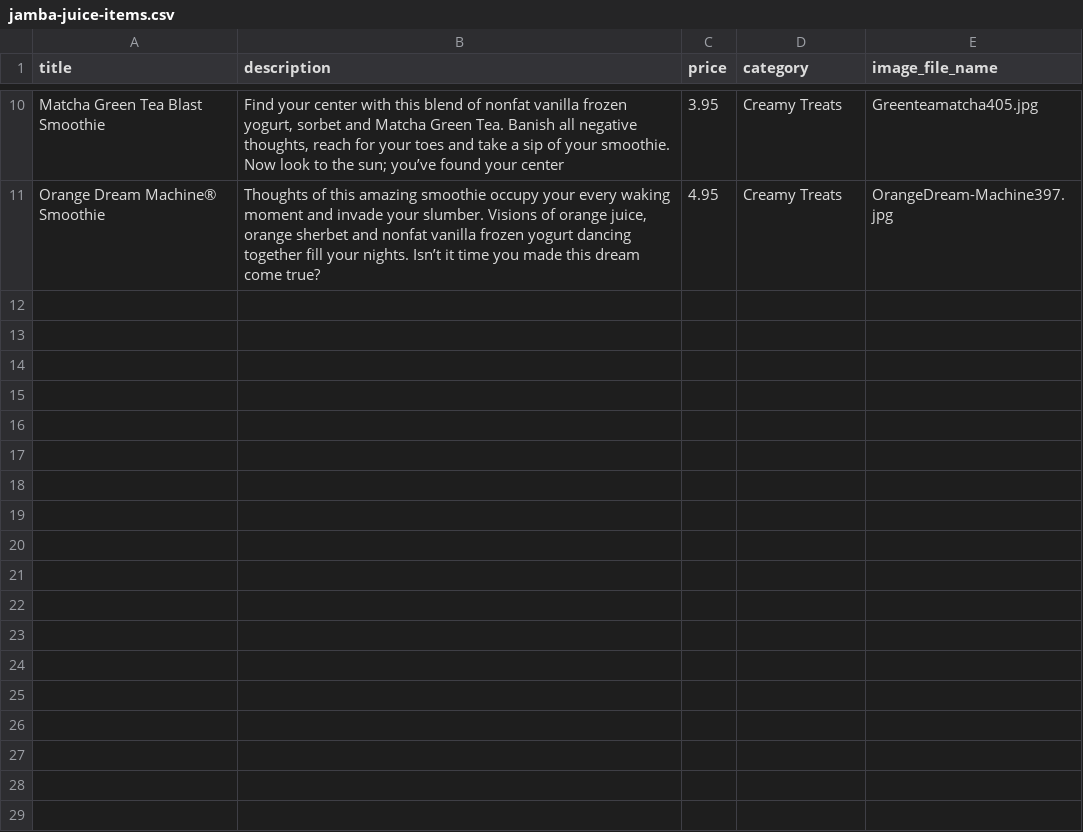
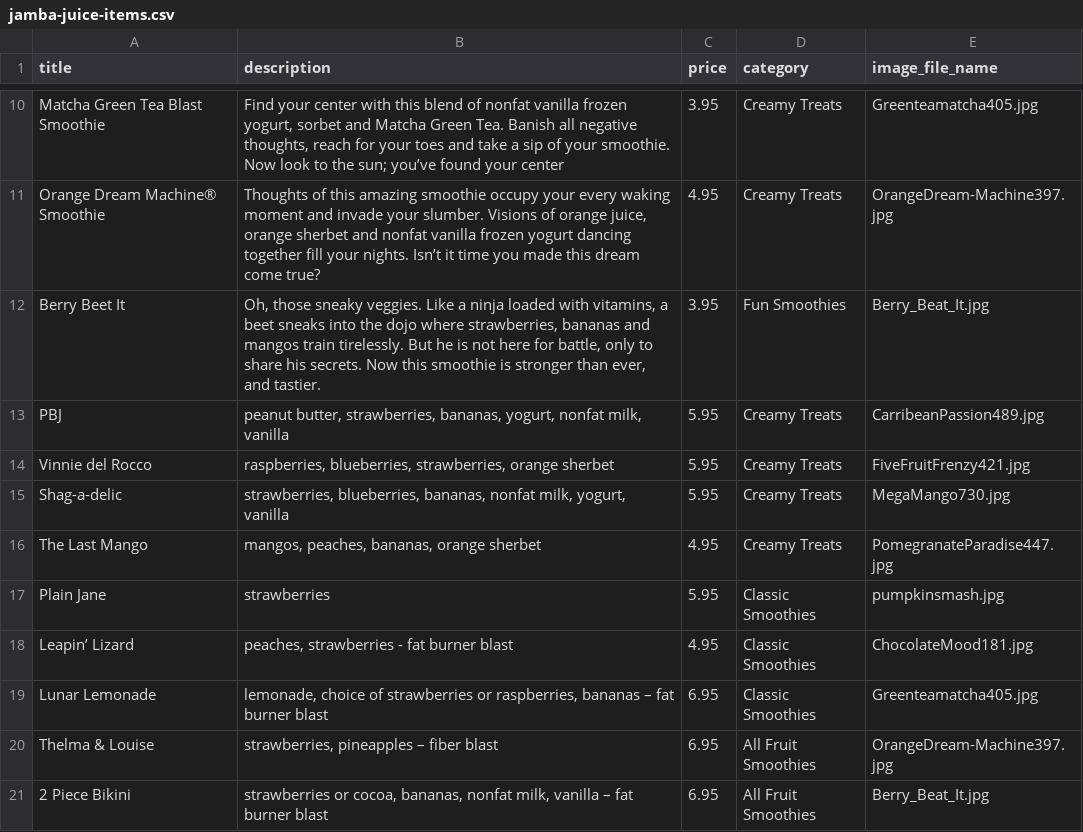
Before and after one commit to thewatts/bearlyhungry, a CSV file: db/seed/items/jamba-juice-items.csv, drawn as a sheet; only a part is shown, gaps mark what is left out.

```diff
--- a/db/seed/items/jamba-juice-items.csv
+++ b/db/seed/items/jamba-juice-items.csv
@@ -11 +11,11 @@
 "Orange Dream Machine® Smoothie","Thoughts of this amazing smoothie occupy your every waking moment and invade your slumber. Visions of orange juice, orange sherbet and nonfat vanilla frozen yogurt dancing together fill your nights. Isn’t it time you made this dream come true?",4.95,"Creamy Treats","OrangeDream-Machine397.jpg"
+"Berry Beet It","Oh, those sneaky veggies. Like a ninja loaded with vitamins, a beet sneaks into the dojo where strawberries, bananas and mangos train tirelessly. But he is not here for battle, only to share his secrets. Now this smoothie is stronger than ever, and tastier.",3.95,"Fun Smoothies","Berry_Beat_It.jpg"
+"PBJ","peanut butter, strawberries, bananas, yogurt, nonfat milk, vanilla",5.95,"Creamy Treats","CarribeanPassion489.jpg"
+"Vinnie del Rocco","raspberries, blueberries, strawberries, orange sherbet",5.95,"Creamy Treats","FiveFruitFrenzy421.jpg"
+"Shag-a-delic","strawberries, blueberries, bananas, nonfat milk, yogurt, vanilla",5.95,"Creamy Treats","MegaMango730.jpg"
+"The Last Mango","mangos, peaches, bananas, orange sherbet",4.95,"Creamy Treats","PomegranateParadise447.jpg"
+"Plain Jane","strawberries ",5.95,"Classic Smoothies","pumpkinsmash.jpg"
+"Leapin’ Lizard","peaches, strawberries - fat burner blast",4.95,"Classic Smoothies","ChocolateMood181.jpg"
+"Lunar Lemonade","lemonade, choice of strawberries or raspberries, bananas – fat burner blast",6.95,"Classic Smoothies","Greenteamatcha405.jpg"
+"Thelma & Louise","strawberries, pineapples – fiber blast",6.95,"All Fruit Smoothies","OrangeDream-Machine397.jpg"
+"2 Piece Bikini","strawberries or cocoa, bananas, nonfat milk, vanilla – fat burner blast",6.95,"All Fruit Smoothies","Berry_Beat_It.jpg"
```
Also changed, not shown: db/seed/items/luke-items.csv, db/seed/items/lukes-lobster-items.csv, 22 other files.
